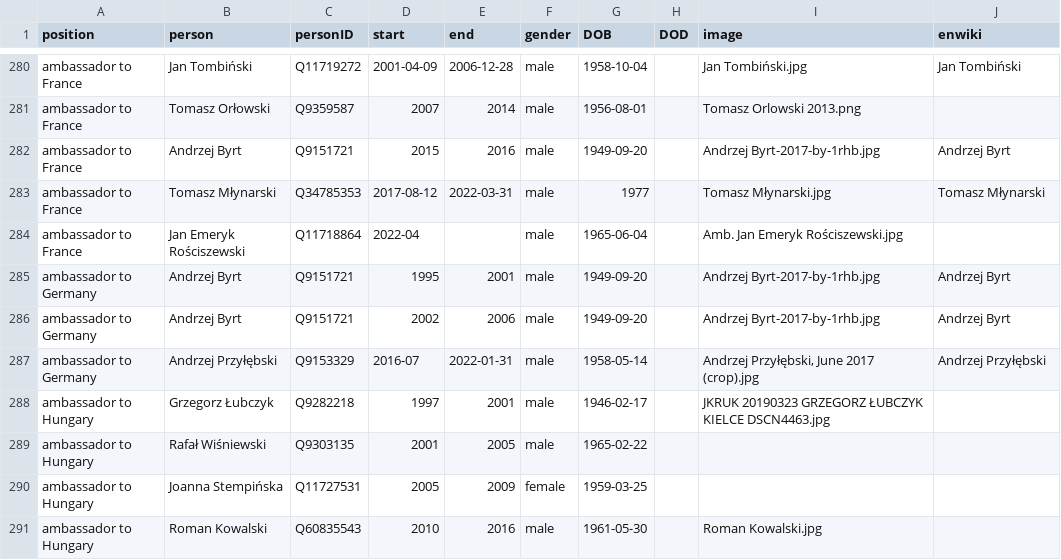
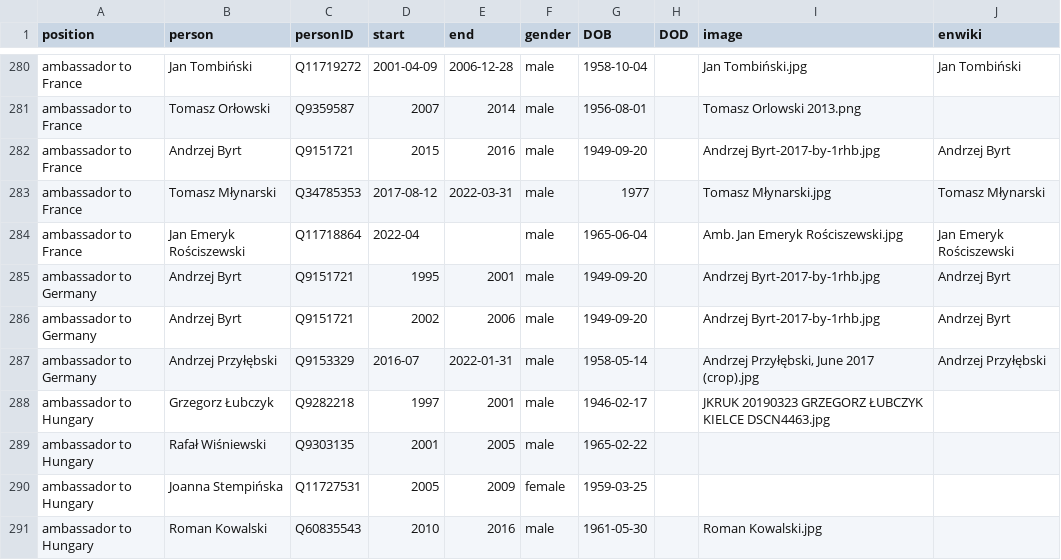
Before and after one commit to every-politician-scrapers/poland-cabinet, a CSV file: html/holders21.csv, drawn as a sheet; only a part is shown, gaps mark what is left out.

```diff
--- a/html/holders21.csv
+++ b/html/holders21.csv
@@ -283,3 +283,3 @@ ambassador to France,Andrzej Byrt,Q9151721,2015,2016,male,1949-09-20,,Andrzej By
 ambassador to France,Tomasz Młynarski,Q34785353,2017-08-12,2022-03-31,male,1977,,Tomasz Młynarski.jpg,Tomasz Młynarski
-ambassador to France,Jan Emeryk Rościszewski,Q11718864,2022-04,,male,1965-06-04,,Amb. Jan Emeryk Rościszewski.jpg,
+ambassador to France,Jan Emeryk Rościszewski,Q11718864,2022-04,,male,1965-06-04,,Amb. Jan Emeryk Rościszewski.jpg,Jan Emeryk Rościszewski
 ambassador to Germany,Andrzej Byrt,Q9151721,1995,2001,male,1949-09-20,,Andrzej Byrt-2017-by-1rhb.jpg,Andrzej Byrt
```
Also changed, not shown: html/family.csv.
